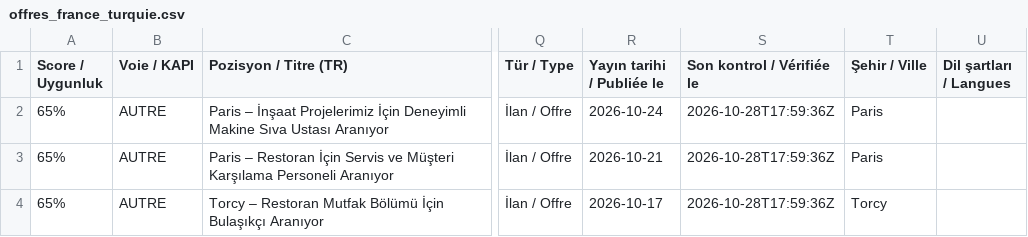
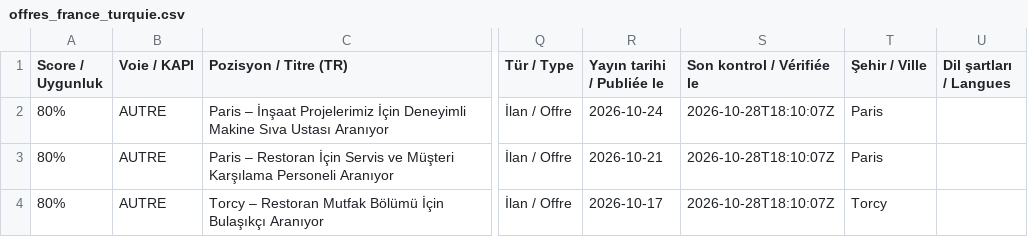
Before and after one commit to nilsbleclerc-beep/fransais-kariyer, a CSV file: offres_france_turquie.csv, drawn as a sheet; only a part is shown, gaps mark what is left out; the diff covers the shown part only; the diff names each change by its address in the sheet, - before the commit and + after, or states it on an @@ line.

```diff
--- a/offres_france_turquie.csv
+++ b/offres_france_turquie.csv
-A2:A4 (Score / Uygunluk): 65%
+A2:A4 (Score / Uygunluk): 80%
-S2:S4 (Son kontrol / Vérifiée le): 2026-10-28T17:59:36Z
+S2:S4 (Son kontrol / Vérifiée le): 2026-10-28T18:10:07Z
```
Also changed, not shown: 4 added rows, 2 removed rows and 3 edited cells elsewhere in this file, 14 other files.
